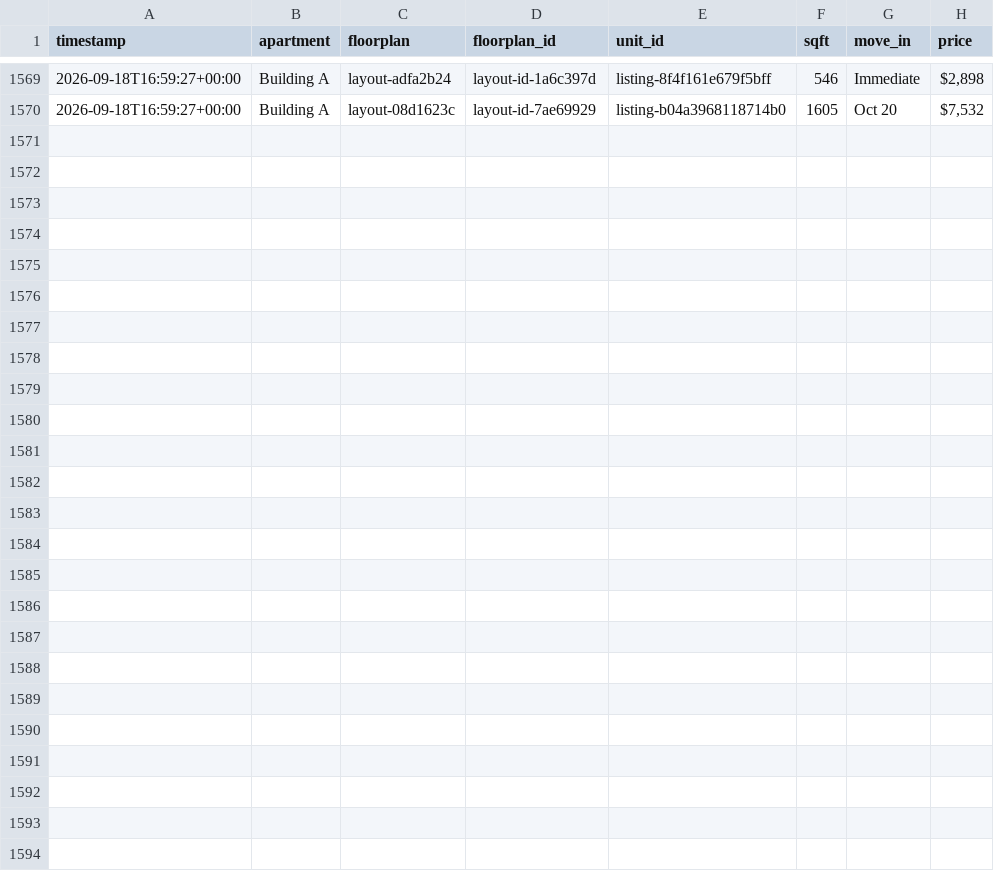
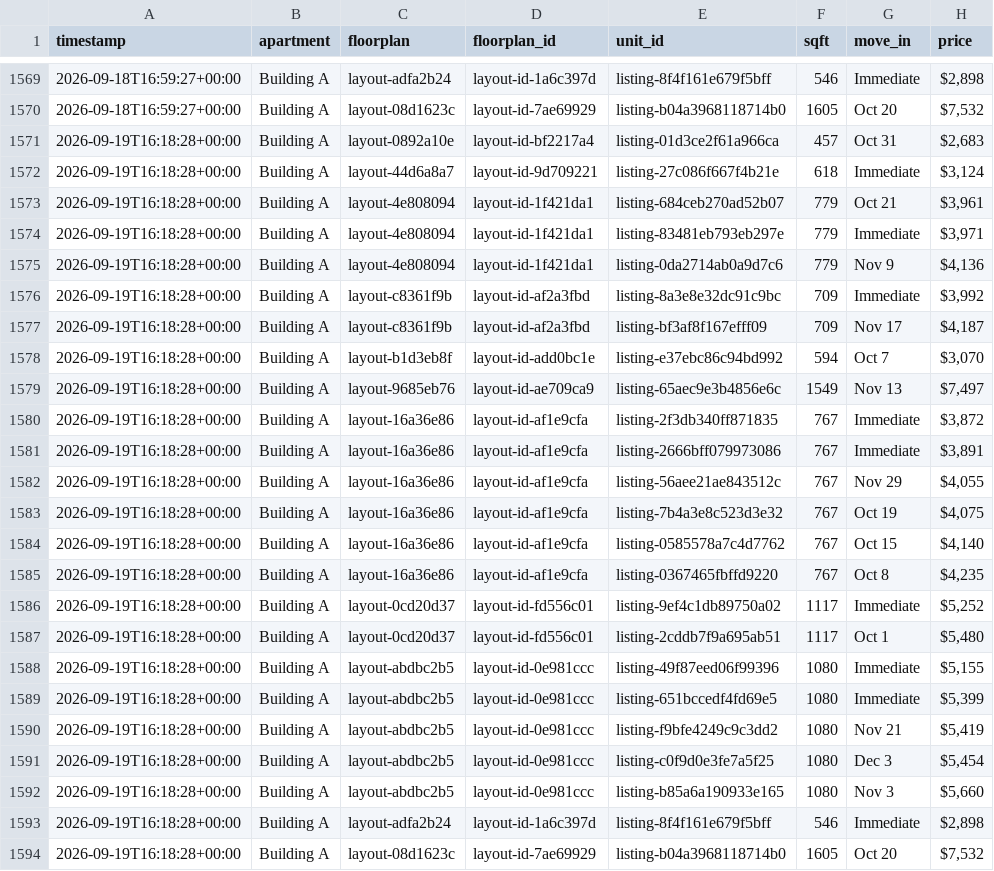
Before and after one commit to playuhh/tracker, a CSV file: data/unit_snapshots.csv, drawn as a sheet; only a part is shown, gaps mark what is left out.

```diff
--- a/data/unit_snapshots.csv
+++ b/data/unit_snapshots.csv
@@ -1570 +1570,25 @@ timestamp,apartment,floorplan,floorplan_id,unit_id,sqft,move_in,price
 2026-09-18T16:59:27+00:00,Building A,layout-08d1623c,layout-id-7ae69929,listing-b04a3968118714b0,1605,Oct 20,"$7,532"
+2026-09-19T16:18:28+00:00,Building A,layout-0892a10e,layout-id-bf2217a4,listing-01d3ce2f61a966ca,457,Oct 31,"$2,683"
+2026-09-19T16:18:28+00:00,Building A,layout-44d6a8a7,layout-id-9d709221,listing-27c086f667f4b21e,618,Immediate,"$3,124"
+2026-09-19T16:18:28+00:00,Building A,layout-4e808094,layout-id-1f421da1,listing-684ceb270ad52b07,779,Oct 21,"$3,961"
+2026-09-19T16:18:28+00:00,Building A,layout-4e808094,layout-id-1f421da1,listing-83481eb793eb297e,779,Immediate,"$3,971"
+2026-09-19T16:18:28+00:00,Building A,layout-4e808094,layout-id-1f421da1,listing-0da2714ab0a9d7c6,779,Nov 9,"$4,136"
+2026-09-19T16:18:28+00:00,Building A,layout-c8361f9b,layout-id-af2a3fbd,listing-8a3e8e32dc91c9bc,709,Immediate,"$3,992"
+2026-09-19T16:18:28+00:00,Building A,layout-c8361f9b,layout-id-af2a3fbd,listing-bf3af8f167efff09,709,Nov 17,"$4,187"
+2026-09-19T16:18:28+00:00,Building A,layout-b1d3eb8f,layout-id-add0bc1e,listing-e37ebc86c94bd992,594,Oct 7,"$3,070"
+2026-09-19T16:18:28+00:00,Building A,layout-9685eb76,layout-id-ae709ca9,listing-65aec9e3b4856e6c,1549,Nov 13,"$7,497"
+2026-09-19T16:18:28+00:00,Building A,layout-16a36e86,layout-id-af1e9cfa,listing-2f3db340ff871835,767,Immediate,"$3,872"
+2026-09-19T16:18:28+00:00,Building A,layout-16a36e86,layout-id-af1e9cfa,listing-2666bff079973086,767,Immediate,"$3,891"
+2026-09-19T16:18:28+00:00,Building A,layout-16a36e86,layout-id-af1e9cfa,listing-56aee21ae843512c,767,Nov 29,"$4,055"
+2026-09-19T16:18:28+00:00,Building A,layout-16a36e86,layout-id-af1e9cfa,listing-7b4a3e8c523d3e32,767,Oct 19,"$4,075"
+2026-09-19T16:18:28+00:00,Building A,layout-16a36e86,layout-id-af1e9cfa,listing-0585578a7c4d7762,767,Oct 15,"$4,140"
+2026-09-19T16:18:28+00:00,Building A,layout-16a36e86,layout-id-af1e9cfa,listing-0367465fbffd9220,767,Oct 8,"$4,235"
+2026-09-19T16:18:28+00:00,Building A,layout-0cd20d37,layout-id-fd556c01,listing-9ef4c1db89750a02,1117,Immediate,"$5,252"
+2026-09-19T16:18:28+00:00,Building A,layout-0cd20d37,layout-id-fd556c01,listing-2cddb7f9a695ab51,1117,Oct 1,"$5,480"
+2026-09-19T16:18:28+00:00,Building A,layout-abdbc2b5,layout-id-0e981ccc,listing-49f87eed06f99396,1080,Immediate,"$5,155"
+2026-09-19T16:18:28+00:00,Building A,layout-abdbc2b5,layout-id-0e981ccc,listing-651bccedf4fd69e5,1080,Immediate,"$5,399"
+2026-09-19T16:18:28+00:00,Building A,layout-abdbc2b5,layout-id-0e981ccc,listing-f9bfe4249c9c3dd2,1080,Nov 21,"$5,419"
+2026-09-19T16:18:28+00:00,Building A,layout-abdbc2b5,layout-id-0e981ccc,listing-c0f9d0e3fe7a5f25,1080,Dec 3,"$5,454"
+2026-09-19T16:18:28+00:00,Building A,layout-abdbc2b5,layout-id-0e981ccc,listing-b85a6a190933e165,1080,Nov 3,"$5,660"
+2026-09-19T16:18:28+00:00,Building A,layout-adfa2b24,layout-id-1a6c397d,listing-8f4f161e679f5bff,546,Immediate,"$2,898"
+2026-09-19T16:18:28+00:00,Building A,layout-08d1623c,layout-id-7ae69929,listing-b04a3968118714b0,1605,Oct 20,"$7,532"
```
Also changed, not shown: data/floorplan_daily.csv, data/scrape_runs.csv, 2 other files.
